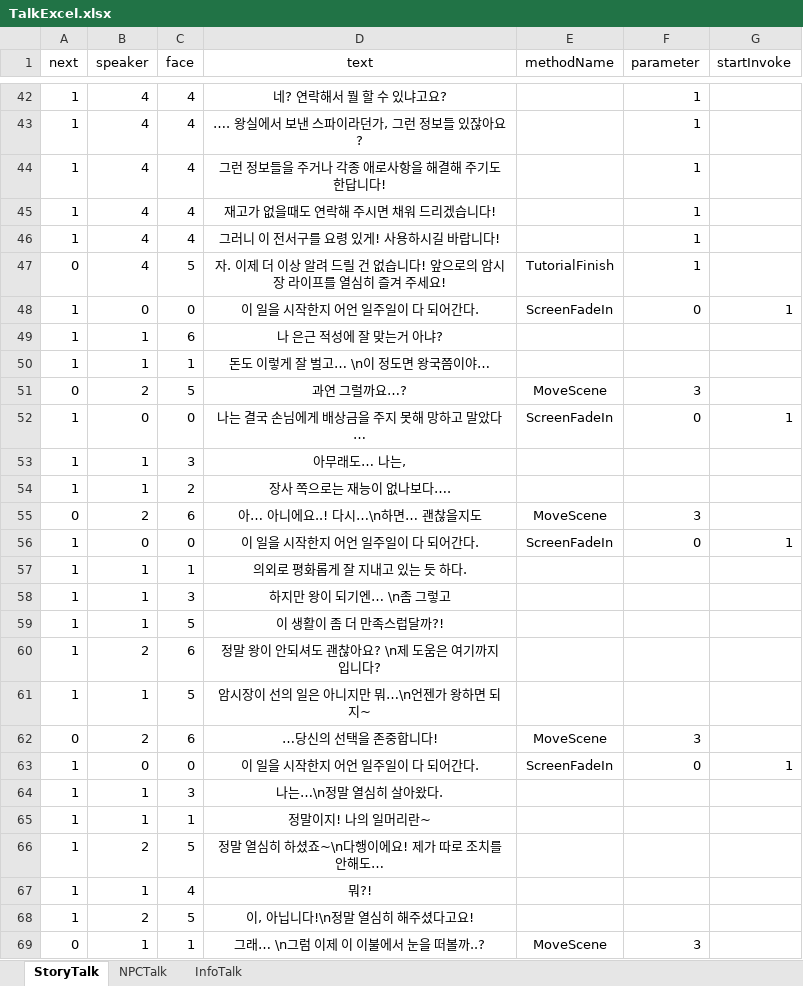
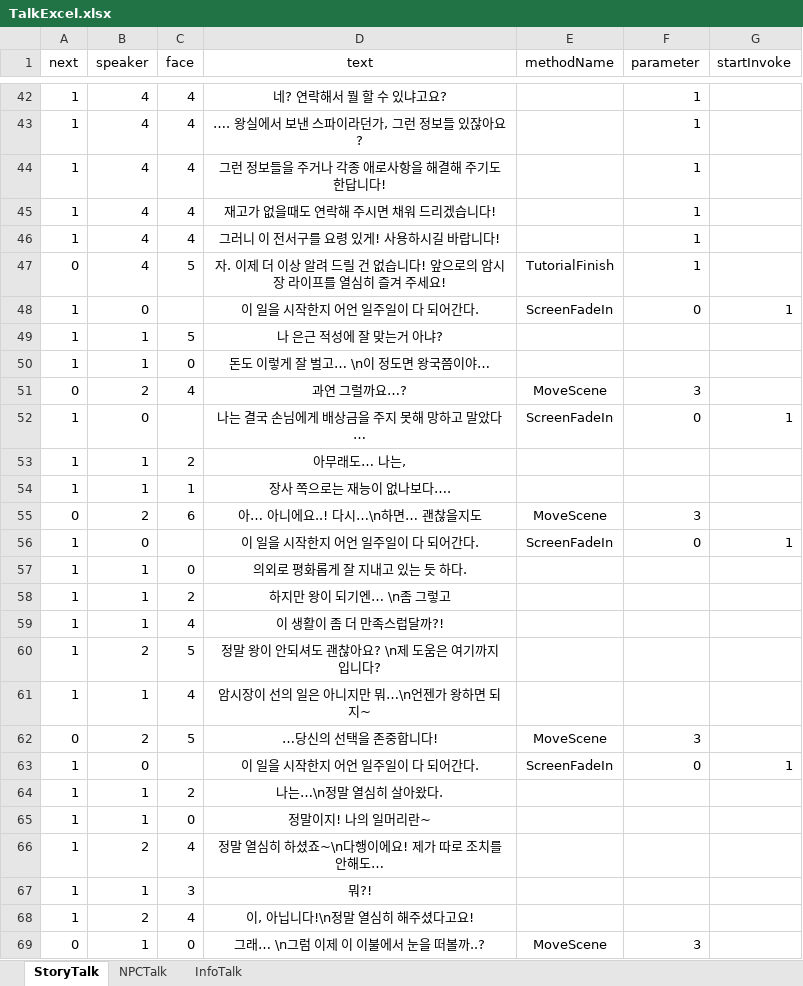
Before and after one commit to haggy06/2025-1Contest, an Excel workbook: Assets/Excel/TalkExcel.xlsx, sheet StoryTalk, drawn as a sheet; only a part is shown, gaps mark what is left out; values as stored, in another font and other column widths than the file's, no borders; the diff names each change by its address in the sheet, - before the commit and + after, or states it on an @@ line.

```diff
--- a/Assets/Excel/TalkExcel.xlsx (sheet StoryTalk)
+++ b/Assets/Excel/TalkExcel.xlsx (sheet StoryTalk)
-C48 (face): 0
+C48 (face): (empty)
-C49 (face): 6
+C49 (face): 5
-C50 (face): 1
+C50 (face): 0
-C51 (face): 5
+C51 (face): 4
-C52 (face): 0
+C52 (face): (empty)
-C53 (face): 3
+C53 (face): 2
-C54 (face): 2
+C54 (face): 1
-C56 (face): 0
+C56 (face): (empty)
-C57 (face): 1
+C57 (face): 0
-C58 (face): 3
+C58 (face): 2
-C59 (face): 5
+C59 (face): 4
-C60 (face): 6
+C60 (face): 5
-C61 (face): 5
+C61 (face): 4
-C62 (face): 6
+C62 (face): 5
-C63 (face): 0
+C63 (face): (empty)
-C64 (face): 3
+C64 (face): 2
-C65 (face): 1
+C65 (face): 0
-C66 (face): 5
+C66 (face): 4
-C67 (face): 4
+C67 (face): 3
-C68 (face): 5
+C68 (face): 4
-C69 (face): 1
+C69 (face): 0
```
Also changed, not shown: sheet NPCTalk, 17 other files.
